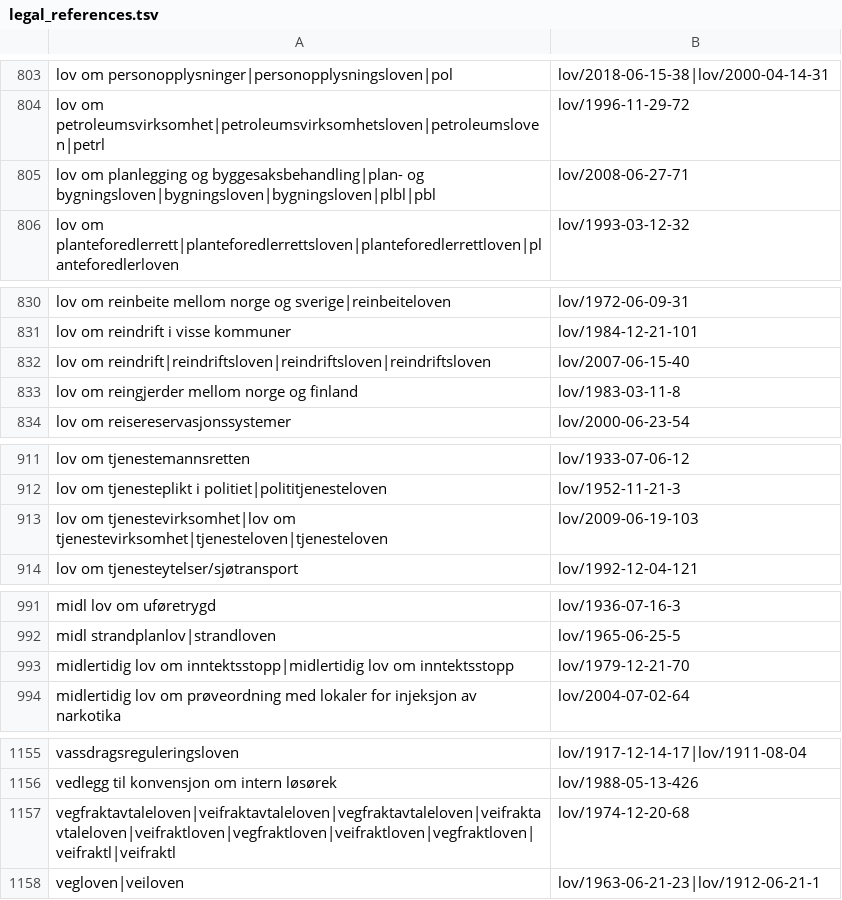
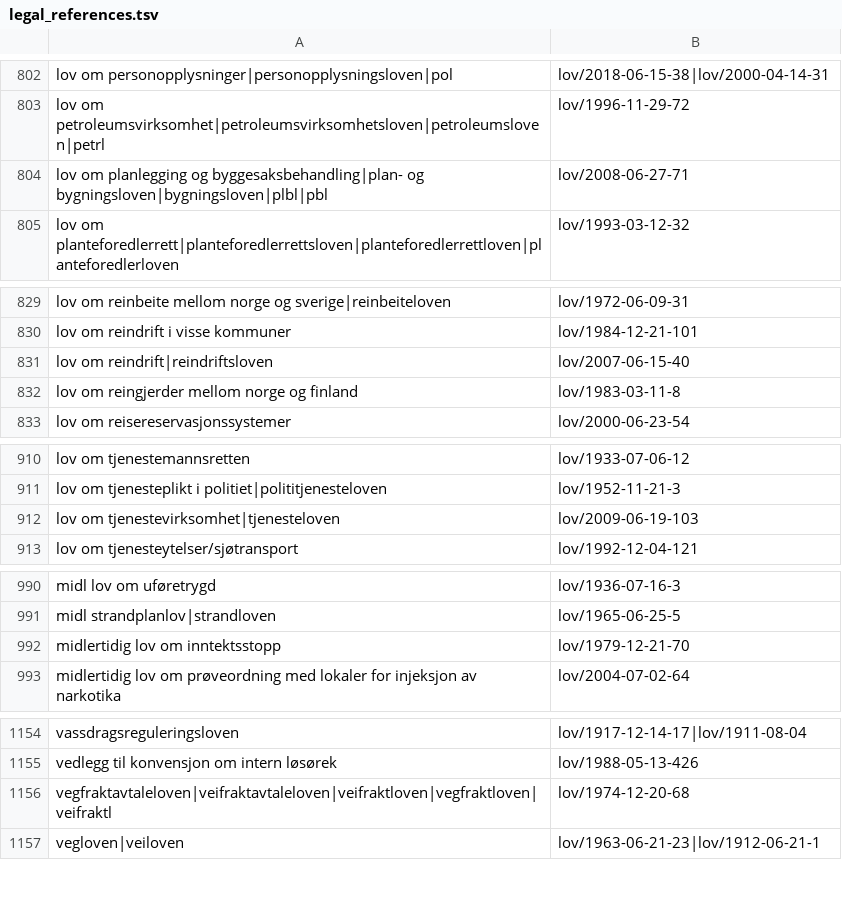
Before and after one commit to universitetsforlaget/static_content, a TSV file: legal_references.tsv, drawn as a sheet; only a part is shown, gaps mark what is left out; the diff covers the shown part only.

```diff
--- a/legal_references.tsv
+++ b/legal_references.tsv
@@ -804,3 +803,3 @@ lov om personopplysninger|personopplysningsloven|pol	lov/2018-06-15-38|lov/2000-
 lov om petroleumsvirksomhet|petroleumsvirksomhetsloven|petroleumsloven|petrl	lov/1996-11-29-72
-lov om planlegging og byggesaksbehandling|plan- og bygningsloven|bygningsloven|bygningsloven|plbl|pbl	lov/2008-06-27-71
+lov om planlegging og byggesaksbehandling|plan- og bygningsloven|bygningsloven|plbl|pbl	lov/2008-06-27-71
 lov om planteforedlerrett|planteforedlerrettsloven|planteforedlerrettloven|planteforedlerloven	lov/1993-03-12-32
@@ -831,3 +830,3 @@ lov om reinbeite mellom norge og sverige|reinbeiteloven	lov/1972-06-09-31
 lov om reindrift i visse kommuner	lov/1984-12-21-101
-lov om reindrift|reindriftsloven|reindriftsloven|reindriftsloven	lov/2007-06-15-40
+lov om reindrift|reindriftsloven	lov/2007-06-15-40
 lov om reingjerder mellom norge og finland	lov/1983-03-11-8
@@ -912,3 +911,3 @@ lov om tjenestemannsretten	lov/1933-07-06-12
 lov om tjenesteplikt i politiet|polititjenesteloven	lov/1952-11-21-3
-lov om tjenestevirksomhet|lov om tjenestevirksomhet|tjenesteloven|tjenesteloven	lov/2009-06-19-103
+lov om tjenestevirksomhet|tjenesteloven	lov/2009-06-19-103
 lov om tjenesteytelser/sjøtransport	lov/1992-12-04-121
@@ -992,3 +991,3 @@ midl lov om uføretrygd	lov/1936-07-16-3
 midl strandplanlov|strandloven	lov/1965-06-25-5
-midlertidig lov om inntektsstopp|midlertidig lov om inntektsstopp	lov/1979-12-21-70
+midlertidig lov om inntektsstopp	lov/1979-12-21-70
 midlertidig lov om prøveordning med lokaler for injeksjon av narkotika	lov/2004-07-02-64
@@ -1156,3 +1155,3 @@ vassdragsreguleringsloven	lov/1917-12-14-17|lov/1911-08-04
 vedlegg til konvensjon om intern løsørek	lov/1988-05-13-426
-vegfraktavtaleloven|veifraktavtaleloven|vegfraktavtaleloven|veifraktavtaleloven|veifraktloven|vegfraktloven|veifraktloven|vegfraktloven|veifraktl|veifraktl	lov/1974-12-20-68
+vegfraktavtaleloven|veifraktavtaleloven|veifraktloven|vegfraktloven|veifraktl	lov/1974-12-20-68
 vegloven|veiloven	lov/1963-06-21-23|lov/1912-06-21-1
```
Also changed, not shown: 1 removed row and 12 edited cells elsewhere in this file.
